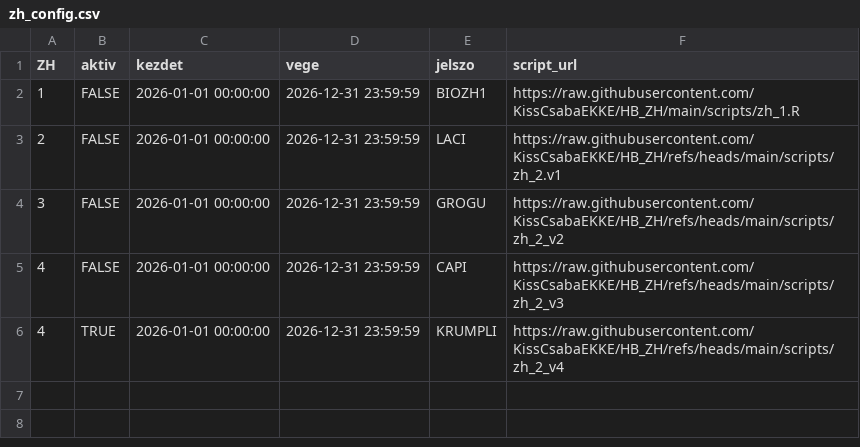
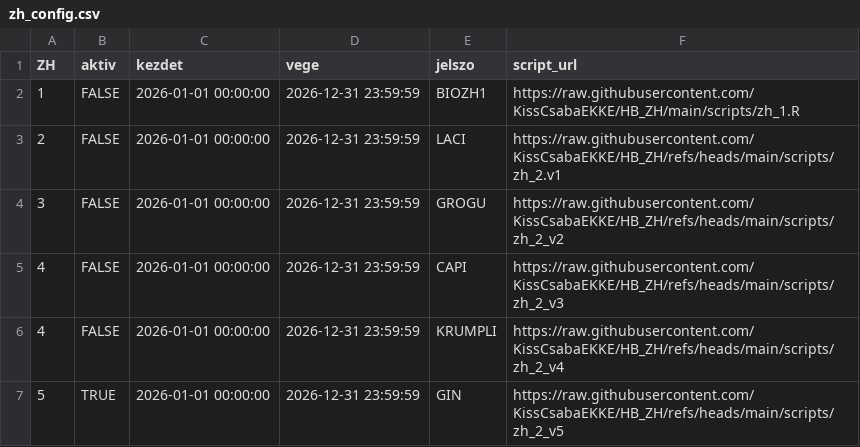
Before and after one commit to KissCsabaEKKE/HB_ZH, a CSV file: zh_config.csv, drawn as a sheet.

Commit message:
zh_config.csv

```diff
--- a/zh_config.csv
+++ b/zh_config.csv
@@ -5,2 +5,3 @@ ZH,aktiv,kezdet,vege,jelszo,script_url
 4,FALSE,2026-01-01 00:00:00,2026-12-31 23:59:59,CAPI,https://raw.githubusercontent.com/KissCsabaEKKE/HB_ZH/refs/heads/main/scripts/zh_2_v3
-4,TRUE,2026-01-01 00:00:00,2026-12-31 23:59:59,KRUMPLI,https://raw.githubusercontent.com/KissCsabaEKKE/HB_ZH/refs/heads/main/scripts/zh_2_v4
+4,FALSE,2026-01-01 00:00:00,2026-12-31 23:59:59,KRUMPLI,https://raw.githubusercontent.com/KissCsabaEKKE/HB_ZH/refs/heads/main/scripts/zh_2_v4
+5,TRUE,2026-01-01 00:00:00,2026-12-31 23:59:59,GIN,https://raw.githubusercontent.com/KissCsabaEKKE/HB_ZH/refs/heads/main/scripts/zh_2_v5
```
